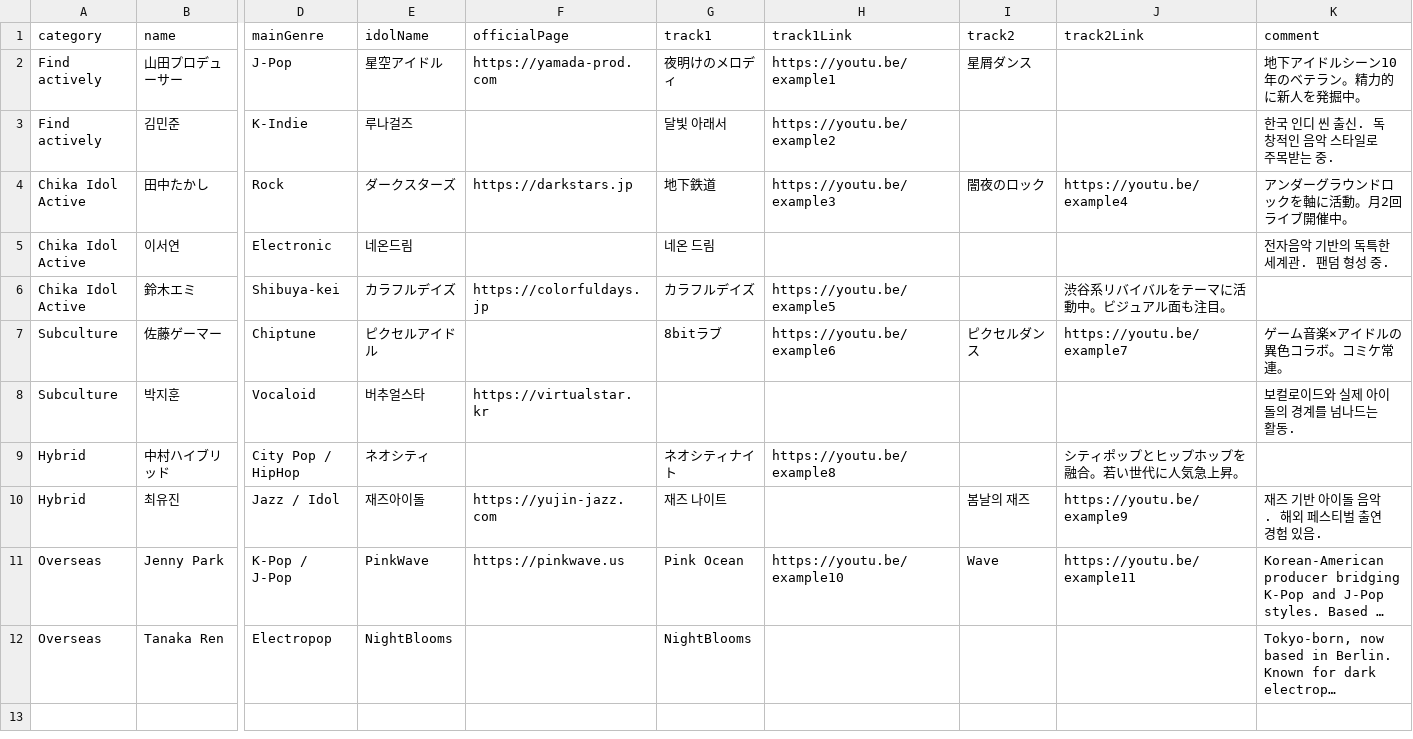
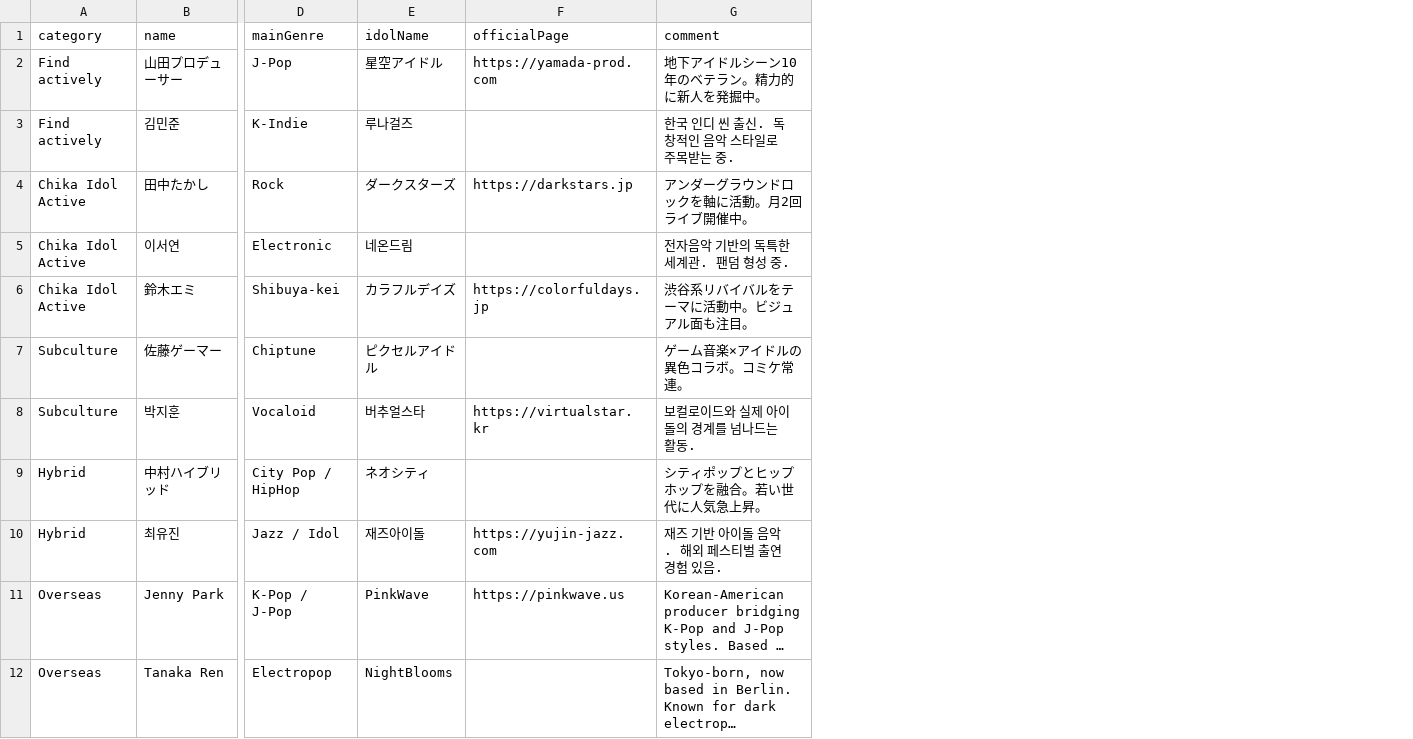
Before and after one commit to like-daffy/live-idol-producer-webpage, a TSV file: data/producers-sample.tsv, drawn as a sheet; only a part is shown, gaps mark what is left out; long unchanged cells end in …; removed rows and columns are numbered as before the commit, all else as after; the diff names each change by its address in the sheet, - before the commit and + after, or states it on an @@ line.

Commit message:
feat: split tracks to separate sheet tab, add accordion for 3+ tracks
- Remove track1/track2 columns from producers sheet (7-col schema)
- Add tracks-sample.tsv and tracks-Live-Idol Producer Information.tsv
  with producerName / trackTitle / trackUrl / featured columns
- Fetch tracks tab in parallel with producers on page load
- Cards show featured tracks by default; accordion expands non-featured
  extras when a producer has 3+ total tracks (더보기 / 접기 toggle)

```diff
--- a/data/producers-sample.tsv
+++ b/data/producers-sample.tsv
-column G (track1), rows 2-12: 夜明けのメロディ | 달빛 아래서 | 地下鉄道 | 네온 드림 | カラフルデイズ | 8bitラブ |  | ネオシティナイト | 재즈 나이트 | Pink Ocean | NightBlooms
-column H (track1Link), rows 2-11: https://youtu.be/example1 | https://youtu.be/example2 | https://youtu.be/example3 |  | https://youtu.be/example5 | https://youtu.be/example6 |  | https://youtu.be/example8 |  | https://youtu.be/example10
-column I (track2), rows 2-11: 星屑ダンス |  | 闇夜のロック |  |  | ピクセルダンス |  |  | 봄날의 재즈 | Wave
-column J (track2Link), rows 4-11: https://youtu.be/example4 |  | 渋谷系リバイバルをテーマに活動中。ビジュアル面も注目。 | https://youtu.be/example7 |  | シティポップとヒップホップを融合。若い世代に人気急上昇。 | https://youtu.be/example9 | https://youtu.be/example11
-G6 (comment): (empty)
+G6 (comment): 渋谷系リバイバルをテーマに活動中。ビジュアル面も注目。
-G9 (comment): (empty)
+G9 (comment): シティポップとヒップホップを融合。若い世代に人気急上昇。
```
Also changed, not shown: 4 other files.
